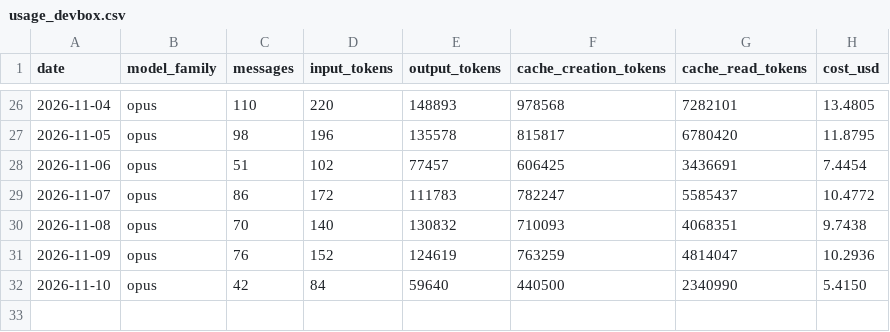
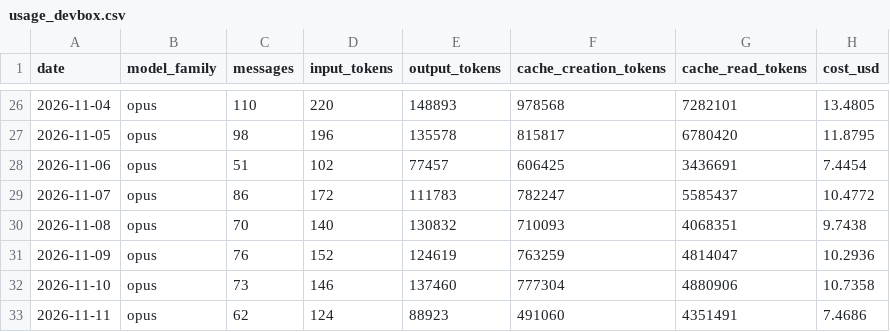
Before and after one commit to mitch-zink/mitch-zink, a CSV file: data/usage_devbox.csv, drawn as a sheet; only a part is shown, gaps mark what is left out.

Commit message:
chore: refresh claude-spend chart (devbox)

```diff
--- a/data/usage_devbox.csv
+++ b/data/usage_devbox.csv
@@ -31,2 +31,3 @@ date,model_family,messages,input_tokens,output_tokens,cache_creation_tokens,cach
 2026-11-09,opus,76,152,124619,763259,4814047,10.2936
-2026-11-10,opus,42,84,59640,440500,2340990,5.4150
+2026-11-10,opus,73,146,137460,777304,4880906,10.7358
+2026-11-11,opus,62,124,88923,491060,4351491,7.4686
```
Also changed, not shown: 2 other files.
